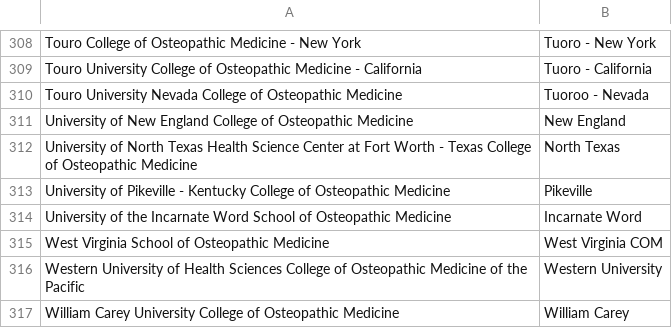
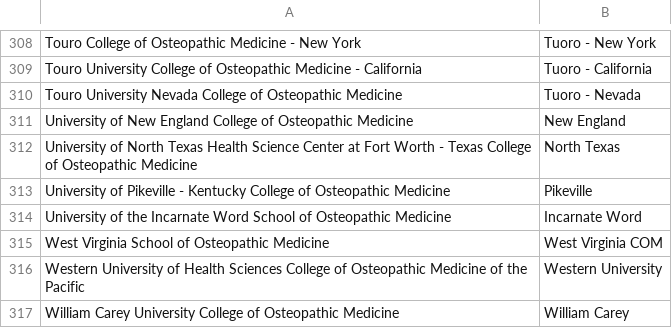
Before and after one commit to RunningMSN/CycleTrack, a CSV file: website/static/csv/school_names_nicknames.csv, drawn as a sheet; only a part is shown, gaps mark what is left out.

Commit message:
Corrected typos in names

```diff
--- a/website/static/csv/school_names_nicknames.csv
+++ b/website/static/csv/school_names_nicknames.csv
@@ -309,3 +309,3 @@ Touro College of Osteopathic Medicine - New York,Tuoro - New York
 Touro University College of Osteopathic Medicine - California,Tuoro - California
-Touro University Nevada College of Osteopathic Medicine,Tuoroo - Nevada
+Touro University Nevada College of Osteopathic Medicine,Tuoro - Nevada
 University of New England College of Osteopathic Medicine,New England
```
